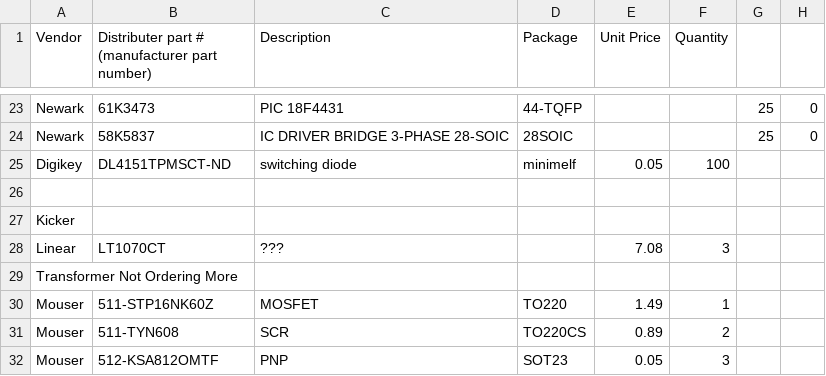
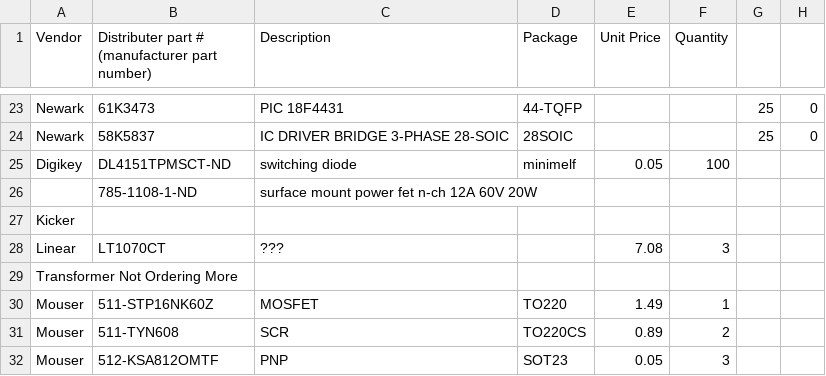
Before and after one commit to rfccambridge/robocup-ee, a CSV file: hardware/components.csv, drawn as a sheet; only a part is shown, gaps mark what is left out.

Commit message:
switched to surface mount mosfets on the brushless boards

```diff
--- a/hardware/components.csv
+++ b/hardware/components.csv
@@ -25,3 +25,3 @@
 "Digikey","DL4151TPMSCT-ND ","switching diode","minimelf",0.05,100,,
-,,,,,,,
+,"785-1108-1-ND","surface mount power fet n-ch 12A 60V 20W",,,,,
 "Kicker",,,,,,,
```
Also changed, not shown: 7 other files.
